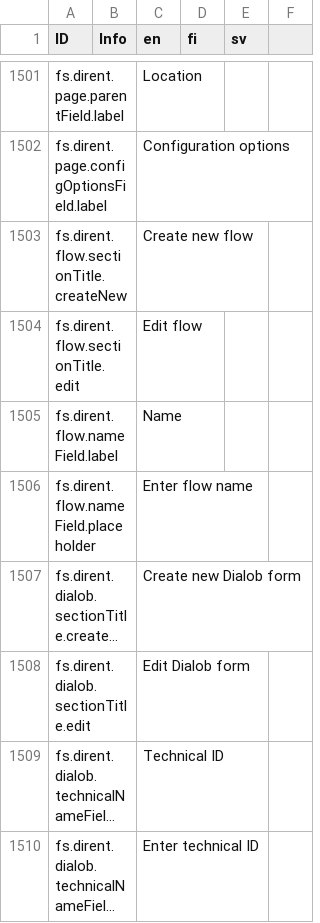
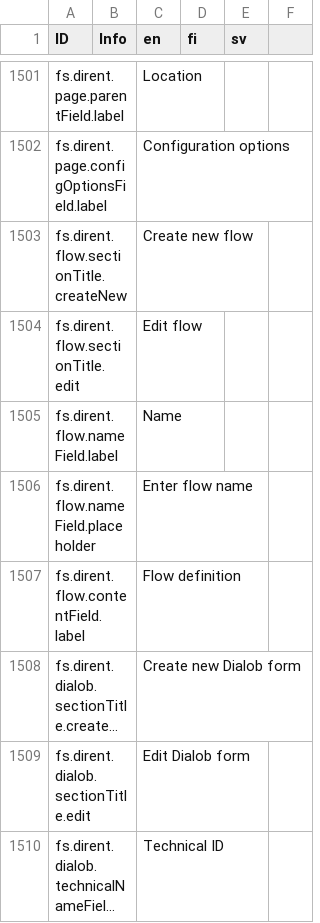
Before and after one commit to digiexpress-io/digiexpress-parent, a CSV file: ts_setup/eveli-ide/intl.csv, drawn as a sheet; only a part is shown, gaps mark what is left out; the shorter side is filled out with more unchanged rows; long unchanged cells end in …; the diff names each change by its address in the sheet, - before the commit and + after, or states it on an @@ line.

Commit message:
#672 FsDirentFlowUpdate

```diff
--- a/ts_setup/eveli-ide/intl.csv
+++ b/ts_setup/eveli-ide/intl.csv
+row 1507: fs.dirent.flow.contentField.label |  | Flow definition
```
Also changed, not shown: 11 other files.
